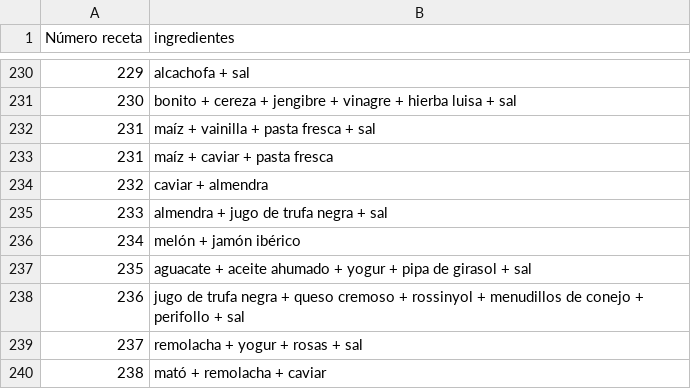
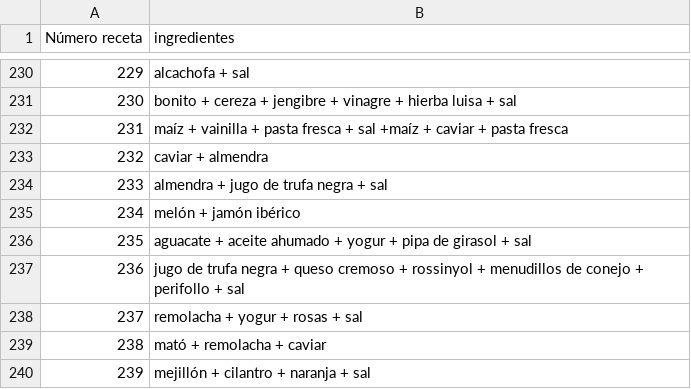
Before and after one commit to dcasacuberta/Kombinar, a CSV file: cadenasAlimentos.csv, drawn as a sheet; only a part is shown, gaps mark what is left out; the shorter side is filled out with more unchanged rows.

Commit message:
Update cadenasAlimentos.csv

```diff
--- a/cadenasAlimentos.csv
+++ b/cadenasAlimentos.csv
@@ -231,4 +231,3 @@ Número receta, ingredientes
 230,   bonito  +  cereza  +  jengibre  +  vinagre  +  hierba luisa  +  sal
-231,   maíz  +  vainilla  +  pasta fresca  +  sal
-231,   maíz  +  caviar  +  pasta fresca
+231,   maíz  +  vainilla  +  pasta fresca  +  sal +maíz  +  caviar  +  pasta fresca
 232,   caviar  +  almendra
```
